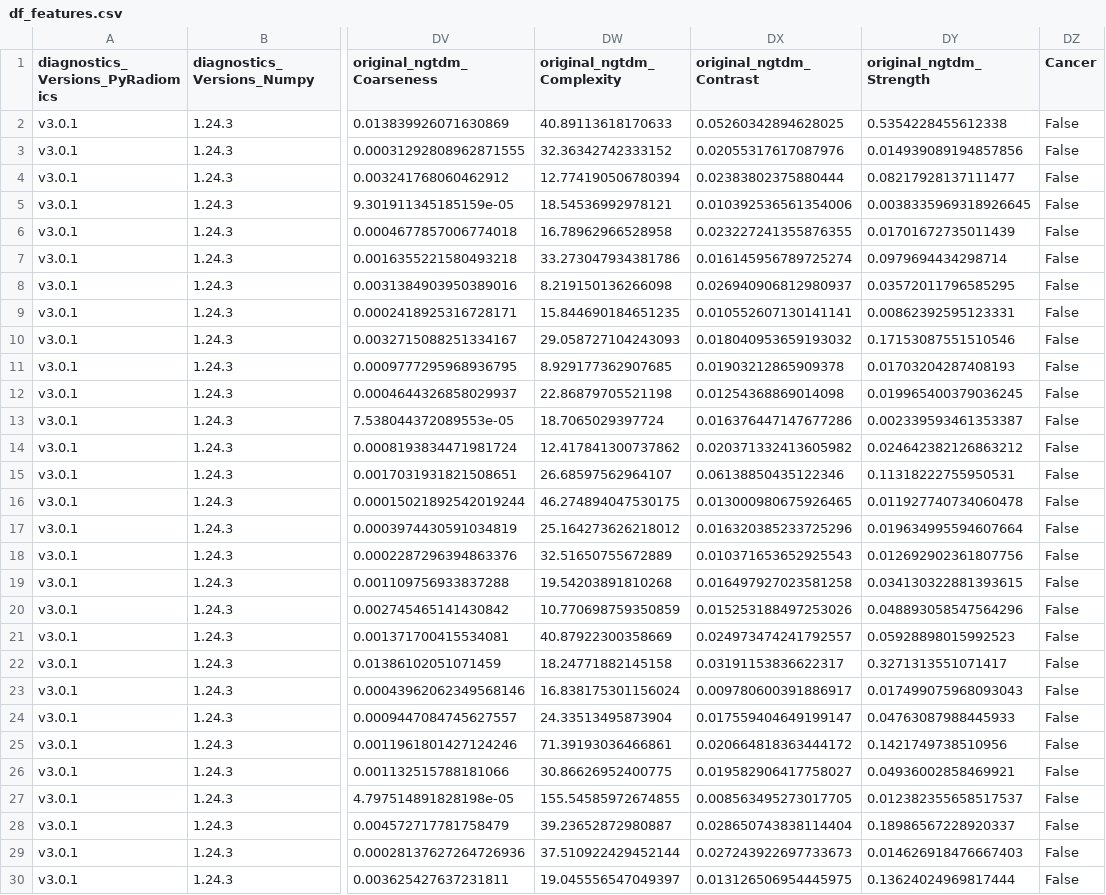
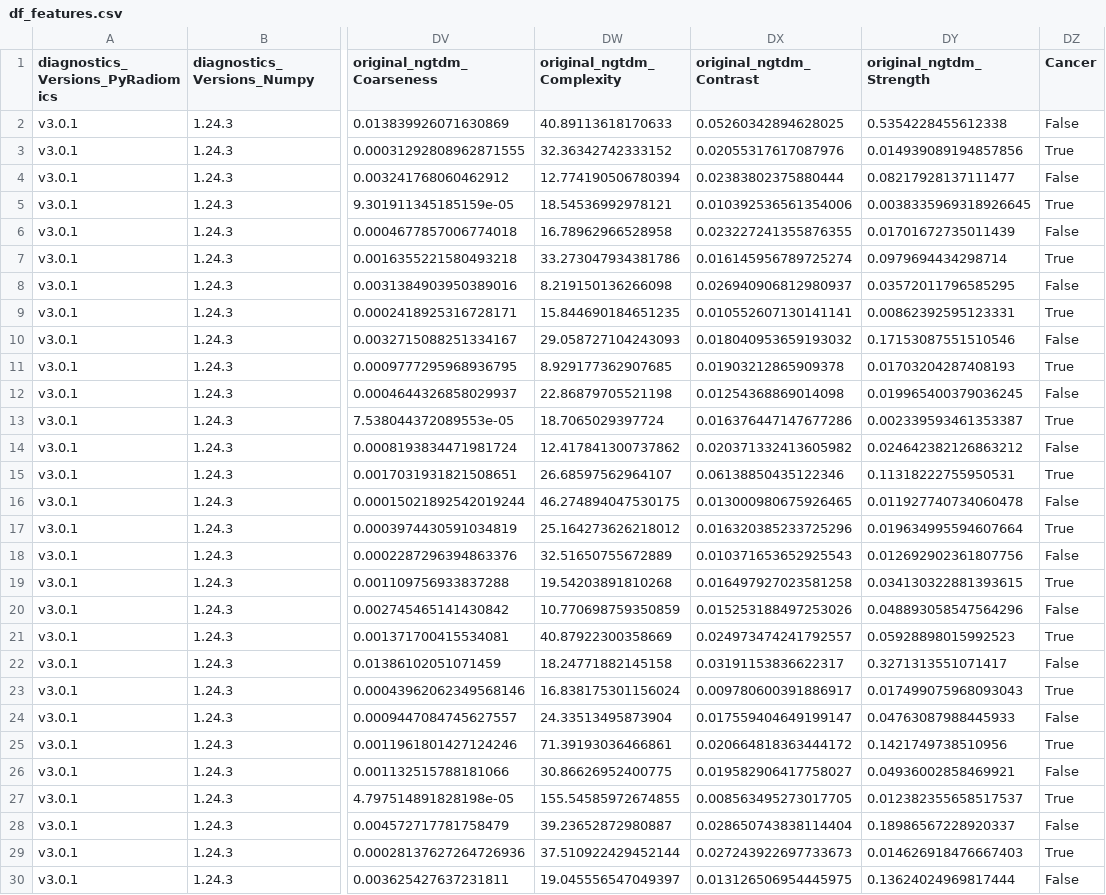
Before and after one commit to gtbmegias/vera, a CSV file: df_features.csv, drawn as a sheet; only a part is shown, gaps mark what is left out; the diff covers the shown part only; the diff names each change by its address in the sheet, - before the commit and + after, or states it on an @@ line.

```diff
--- a/df_features.csv
+++ b/df_features.csv
-DZ3 (Cancer): False
+DZ3 (Cancer): True
-DZ5 (Cancer): False
+DZ5 (Cancer): True
-DZ7 (Cancer): False
+DZ7 (Cancer): True
-DZ9 (Cancer): False
+DZ9 (Cancer): True
-DZ11 (Cancer): False
+DZ11 (Cancer): True
-DZ13 (Cancer): False
+DZ13 (Cancer): True
-DZ15 (Cancer): False
+DZ15 (Cancer): True
-DZ17 (Cancer): False
+DZ17 (Cancer): True
-DZ19 (Cancer): False
+DZ19 (Cancer): True
-DZ21 (Cancer): False
+DZ21 (Cancer): True
-DZ23 (Cancer): False
+DZ23 (Cancer): True
-DZ25 (Cancer): False
+DZ25 (Cancer): True
-DZ27 (Cancer): False
+DZ27 (Cancer): True
-DZ29 (Cancer): False
+DZ29 (Cancer): True
```
Also changed, not shown: 27 edited cells elsewhere in this file, 4 other files.
